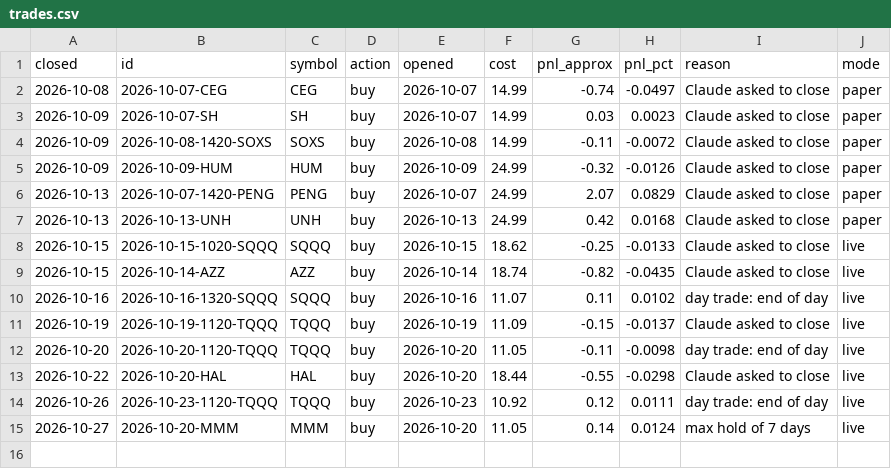
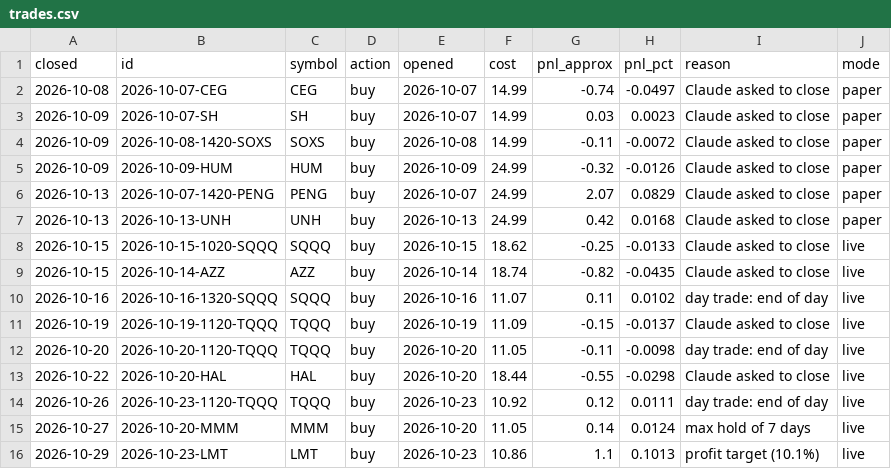
Before and after one commit to samjayf26-prog/investor-bot, a CSV file: ledger/trades.csv, drawn as a sheet.

```diff
--- a/ledger/trades.csv
+++ b/ledger/trades.csv
@@ -15 +15,2 @@ closed,id,symbol,action,opened,cost,pnl_approx,pnl_pct,reason,mode
 2026-10-27,2026-10-20-MMM,MMM,buy,2026-10-20,11.05,0.14,0.0124,max hold of 7 days,live
+2026-10-29,2026-10-23-LMT,LMT,buy,2026-10-23,10.86,1.1,0.1013,profit target (10.1%),live
```
Also changed, not shown: 3 other files.
